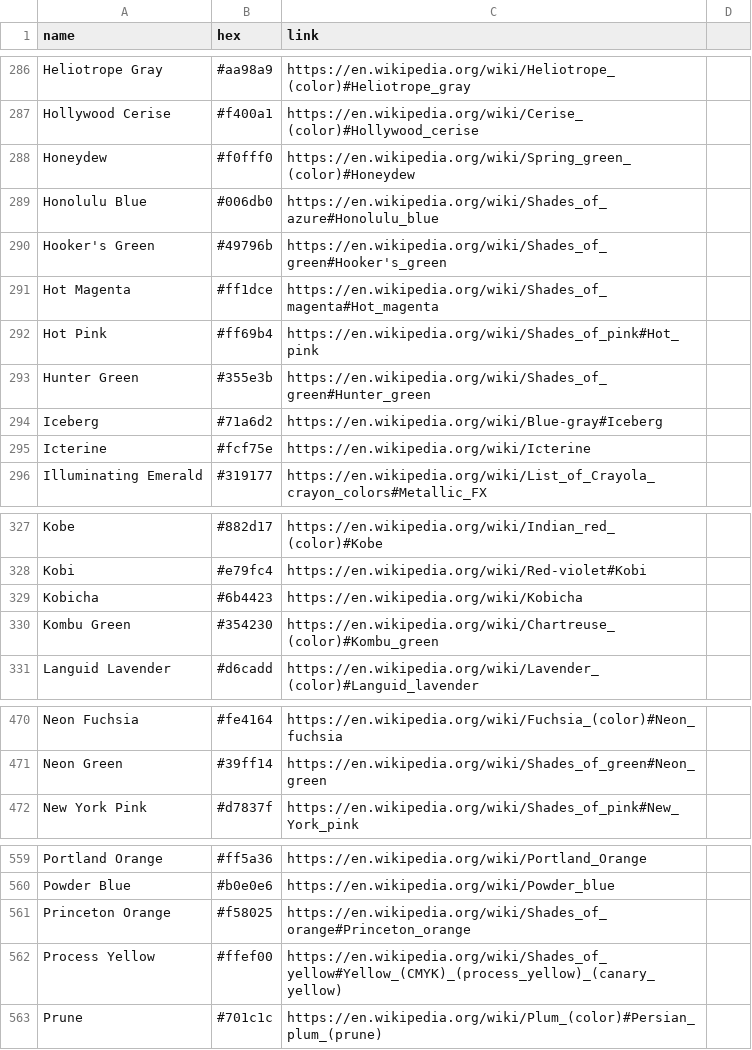
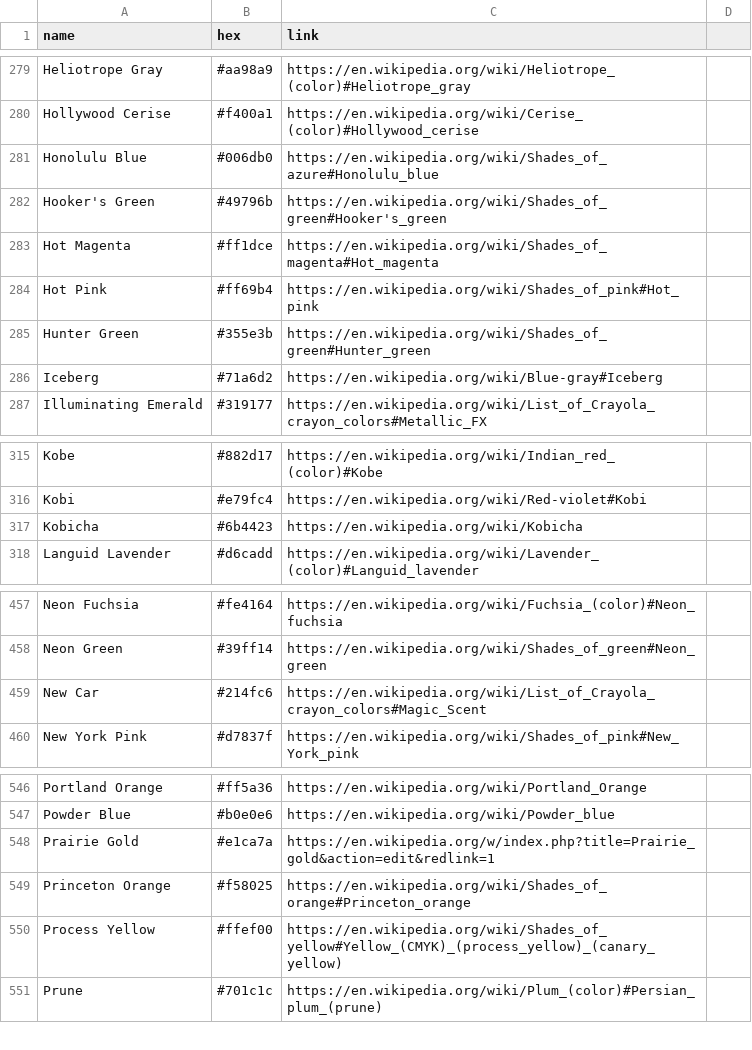
Before and after one commit to meodai/wikipedia-color-names, a CSV file: colors.csv, drawn as a sheet; only a part is shown, gaps mark what is left out; the diff covers the shown part only.

Commit message:
pulls new colors from wikipedia

```diff
--- a/colors.csv
+++ b/colors.csv
@@ -287,3 +280,2 @@ Heliotrope Gray,#aa98a9,https://en.wikipedia.org/wiki/Heliotrope_(color)#Heliotr
 Hollywood Cerise,#f400a1,https://en.wikipedia.org/wiki/Cerise_(color)#Hollywood_cerise
-Honeydew,#f0fff0,https://en.wikipedia.org/wiki/Spring_green_(color)#Honeydew
 Honolulu Blue,#006db0,https://en.wikipedia.org/wiki/Shades_of_azure#Honolulu_blue
@@ -294,3 +286,2 @@ Hunter Green,#355e3b,https://en.wikipedia.org/wiki/Shades_of_green#Hunter_green
 Iceberg,#71a6d2,https://en.wikipedia.org/wiki/Blue-gray#Iceberg
-Icterine,#fcf75e,https://en.wikipedia.org/wiki/Icterine
 Illuminating Emerald,#319177,https://en.wikipedia.org/wiki/List_of_Crayola_crayon_colors#Metallic_FX
@@ -329,3 +317,2 @@ Kobi,#e79fc4,https://en.wikipedia.org/wiki/Red-violet#Kobi
 Kobicha,#6b4423,https://en.wikipedia.org/wiki/Kobicha
-Kombu Green,#354230,https://en.wikipedia.org/wiki/Chartreuse_(color)#Kombu_green
 Languid Lavender,#d6cadd,https://en.wikipedia.org/wiki/Lavender_(color)#Languid_lavender
@@ -471,2 +458,3 @@ Neon Fuchsia,#fe4164,https://en.wikipedia.org/wiki/Fuchsia_(color)#Neon_fuchsia
 Neon Green,#39ff14,https://en.wikipedia.org/wiki/Shades_of_green#Neon_green
+New Car,#214fc6,https://en.wikipedia.org/wiki/List_of_Crayola_crayon_colors#Magic_Scent
 New York Pink,#d7837f,https://en.wikipedia.org/wiki/Shades_of_pink#New_York_pink
@@ -560,2 +547,3 @@ Portland Orange,#ff5a36,https://en.wikipedia.org/wiki/Portland_Orange
 Powder Blue,#b0e0e6,https://en.wikipedia.org/wiki/Powder_blue
+Prairie Gold,#e1ca7a,https://en.wikipedia.org/w/index.php?title=Prairie_gold&action=edit&redlink=1
 Princeton Orange,#f58025,https://en.wikipedia.org/wiki/Shades_of_orange#Princeton_orange
```
Also changed, not shown: 6 added rows, 15 removed rows and 14 edited cells elsewhere in this file, 5 other files.
